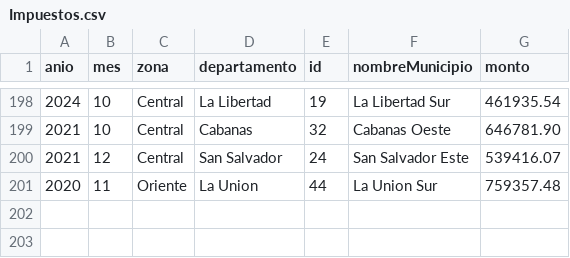
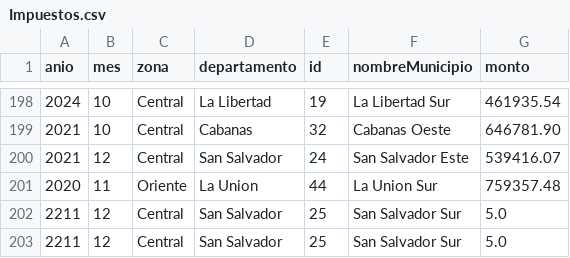
Before and after one commit to Eitor503/Tarea-Exaula-UES, a CSV file: Impuestos.csv, drawn as a sheet; only a part is shown, gaps mark what is left out; the diff names each change by its address in the sheet, - before the commit and + after, or states it on an @@ line.

```diff
--- a/Impuestos.csv
+++ b/Impuestos.csv
+row 202: 2211 | 12 | Central | San Salvador | 25 | San Salvador Sur | 5.0
+row 203: 2211 | 12 | Central | San Salvador | 25 | San Salvador Sur | 5.0
```
Also changed, not shown: 1 other file.
